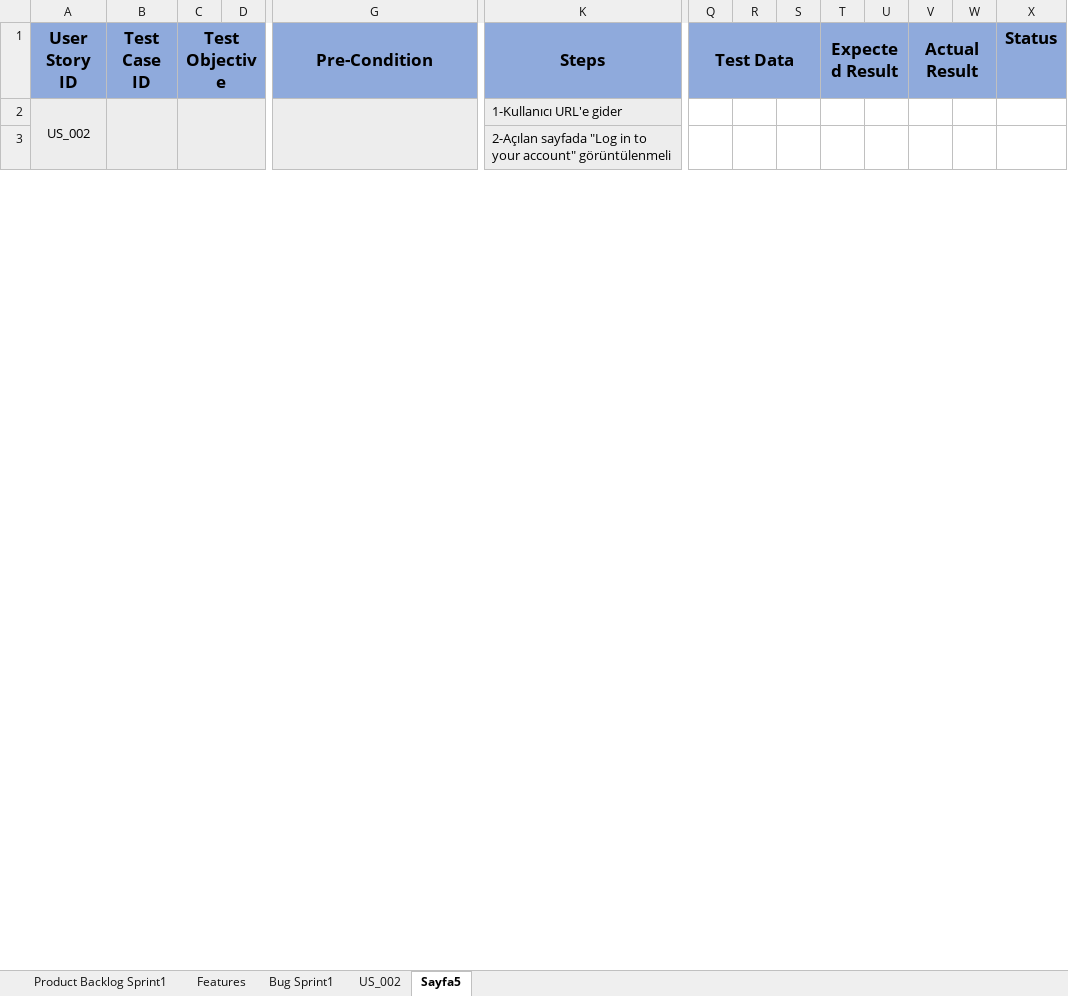
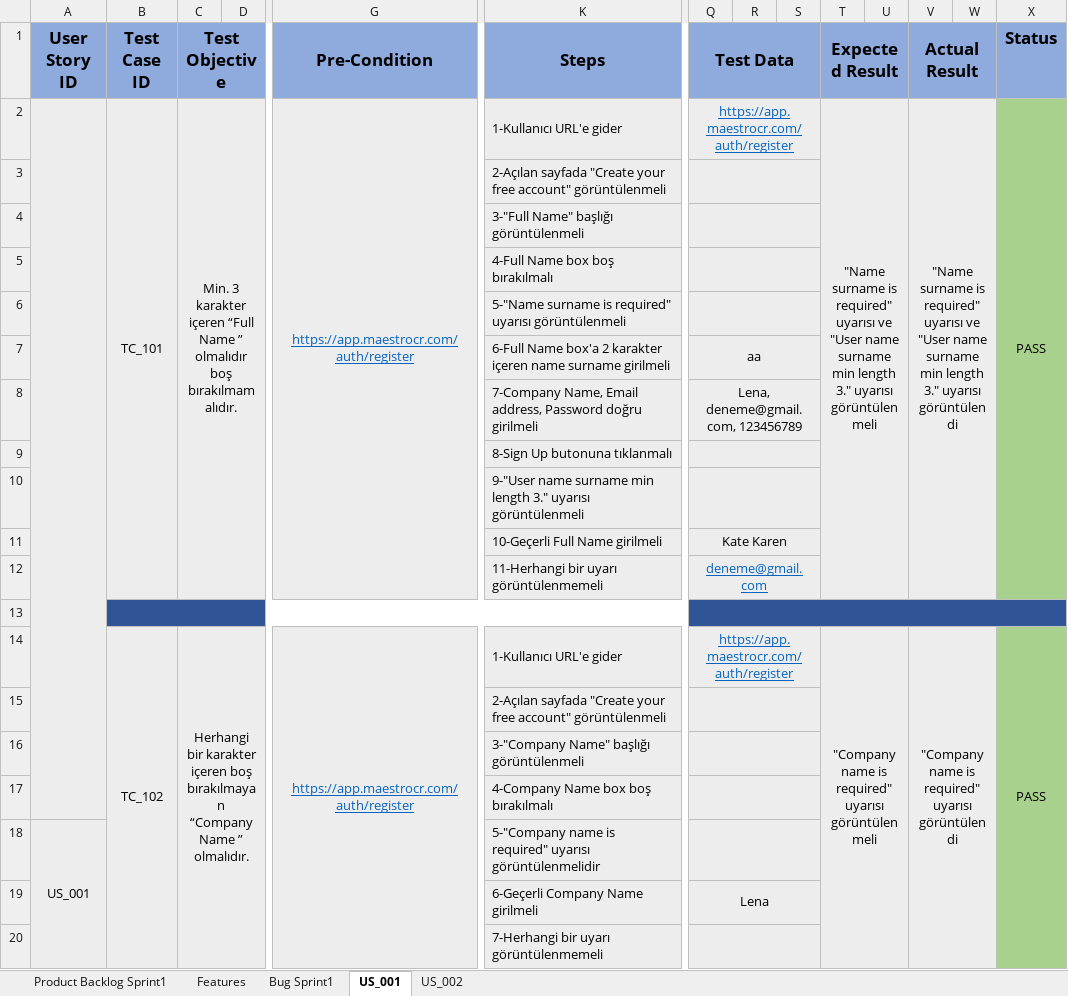
Before and after one commit to ilknurturksever/Lena-Test-Enginner-Project, an Excel workbook: Talent-Test Case.xlsx, sheet US_001, drawn as a sheet; only a part is shown, gaps mark what is left out; values as stored, in another font and other column widths than the file's, no borders; removed rows and columns are numbered as before the commit, all else as after; rows hold the shown columns only; the diff covers the shown part only; the diff names each change by its address in the sheet, - before the commit and + after, or states it on an @@ line.

```diff
--- a/Talent-Test Case.xlsx (sheet US_001)
+++ b/Talent-Test Case.xlsx (sheet US_001)
-sheet tab: Sayfa5
+sheet tab: US_001
@@ sheet tab order changed: Product Backlog Sprint1 | Features | Bug Sprint1 | US_001 | US_002 @@
+row 2:  | TC_101 | Min. 3 karakter içeren “Full Name ” olmalıdır boş bırakılmamalıdır. |  | https://app.maestrocr.com/auth/register | 1-Kullanıcı URL'e gider | https://app.maestrocr.com/auth/register |  |  | "Name surname is required" uyarısı ve "User name surname min length 3." uyarısı görüntülenmeli |  | "Name surname is required" uyarısı ve "User name surname min length 3." uyarısı görüntülendi |  | PASS
+row 3:  |  |  |  |  | 2-Açılan sayfada "Create your free account" görüntülenmeli
+row 4:  |  |  |  |  | 3-"Full Name" başlığı görüntülenmeli
+row 5:  |  |  |  |  | 4-Full Name box boş bırakılmalı
+row 6:  |  |  |  |  | 5-"Name surname is required" uyarısı görüntülenmeli
+row 7:  |  |  |  |  | 6-Full Name box'a 2 karakter içeren name surname girilmeli | aa
+row 8:  |  |  |  |  | 7-Company Name, Email address, Password doğru girilmeli | Lena, deneme@gmail.com, 123456789
+row 9:  |  |  |  |  | 8-Sign Up butonuna tıklanmalı
+row 10:  |  |  |  |  | 9-"User name surname min length 3." uyarısı görüntülenmeli
+row 11:  |  |  |  |  | 10-Geçerli Full Name girilmeli | Kate Karen
+row 12:  |  |  |  |  | 11-Herhangi bir uyarı görüntülenmemeli | deneme@gmail.com
-row 13: US_002 |  |  |  |  | 1-Kullanıcı URL'e gider
+row 13: (empty)
-A2:A11 merged
-B13:K13 fill: #EDEDED
+B13:K13 fill: #2F5597
-B2:B11 merged
+B13:P13 merged
-C2:F11 merged
-G2:J11 merged
-K2:P2 merged
-Q13:X13 fill: none
+Q13:X13 fill: #2F5597
+Q13:X13 merged
+row 14:  | TC_102 | Herhangi bir karakter içeren boş bırakılmayan “Company Name ” olmalıdır. |  | https://app.maestrocr.com/auth/register | 1-Kullanıcı URL'e gider | https://app.maestrocr.com/auth/register |  |  | "Company name is required" uyarısı görüntülenmeli |  | "Company name is required" uyarısı görüntülendi |  | PASS
-K15 (Steps): 2-Açılan sayfada "Log in to your account" görüntülenmeli
+K15 (Steps): 2-Açılan sayfada "Create your free account" görüntülenmeli
-Q15:W15 fill: none
+Q15:W15 fill: #EDEDED
+Q15:S15 merged
-X15 fill: none
+X15 fill: #A9D18E
+row 16:  |  |  |  |  | 3-"Company Name" başlığı görüntülenmeli
+row 17:  |  |  |  |  | 4-Company Name box boş bırakılmalı
+row 18: US_001 |  |  |  |  | 5-"Company name is required" uyarısı görüntülenmelidir
+row 19:  |  |  |  |  | 6-Geçerli Company Name girilmeli | Lena
+row 20:  |  |  |  |  | 7-Herhangi bir uyarı görüntülenmemeli
```
Also changed, not shown: 26 added rows, 2 removed rows, 2 edited cells, cell formats and merged cells elsewhere in this sheet, sheet US_002, sheet Product Backlog Sprint1.
